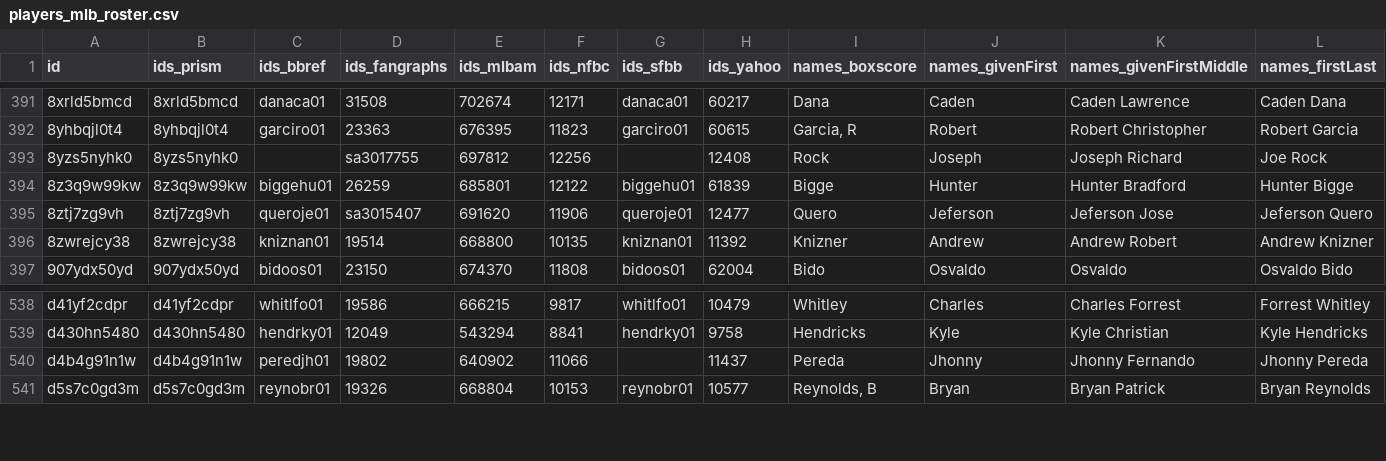
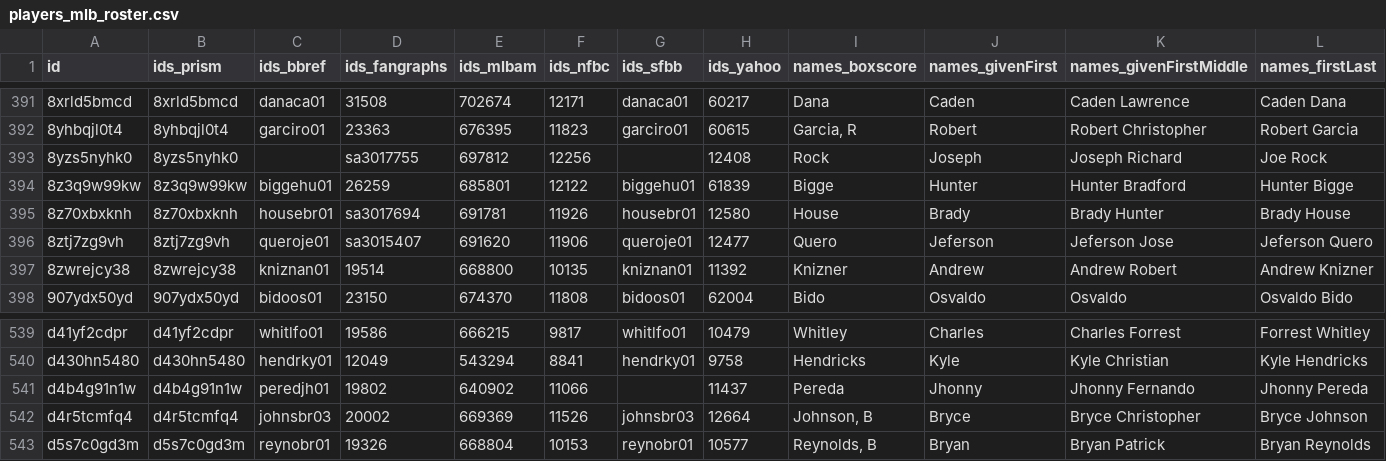
Before and after one commit to StatsVine/prism-registry, a CSV file: exports/mlb/players_mlb_roster/players_mlb_roster.csv, drawn as a sheet; only a part is shown, gaps mark what is left out; rows hold the shown columns only; the diff names each change by its address in the sheet, - before the commit and + after, or states it on an @@ line.

```diff
--- a/exports/mlb/players_mlb_roster/players_mlb_roster.csv
+++ b/exports/mlb/players_mlb_roster/players_mlb_roster.csv
+row 395: 8z70xbxknh | 8z70xbxknh | housebr01 | sa3017694 | 691781 | 11926 | housebr01 | 12580 | House | Brady | Brady Hunter | Brady House
+row 542: d4r5tcmfq4 | d4r5tcmfq4 | johnsbr03 | 20002 | 669369 | 11526 | johnsbr03 | 12664 | Johnson, B | Bryce | Bryce Christopher | Bryce Johnson
```
Also changed, not shown: exports/mlb/player_ids/player_ids.csv, exports/mlb/players_mlb_profile/players_mlb_profile.csv, 45 other files.
